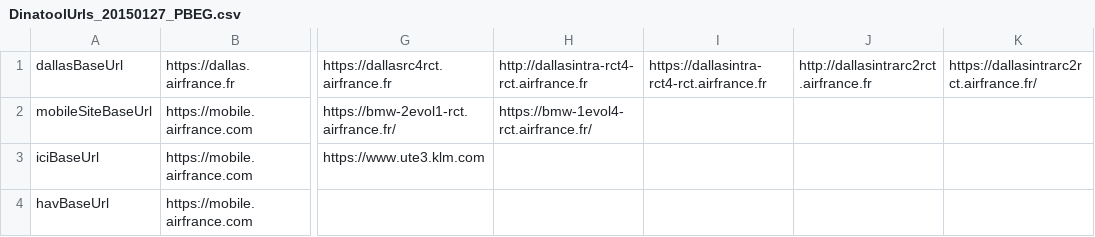
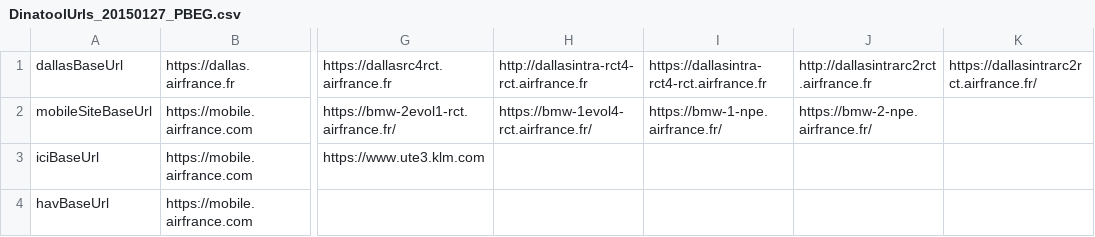
Before and after one commit to Adrienaf/pabegue.github.io, a CSV file: DinatoolUrls_20150127_PBEG.csv, drawn as a sheet; only a part is shown, gaps mark what is left out; the diff names each change by its address in the sheet, - before the commit and + after, or states it on an @@ line.

Commit message:
dfsg

```diff
--- a/DinatoolUrls_20150127_PBEG.csv
+++ b/DinatoolUrls_20150127_PBEG.csv
-I2: (empty)
+I2: https://bmw-1-npe.airfrance.fr/
-J2: (empty)
+J2: https://bmw-2-npe.airfrance.fr/
```
